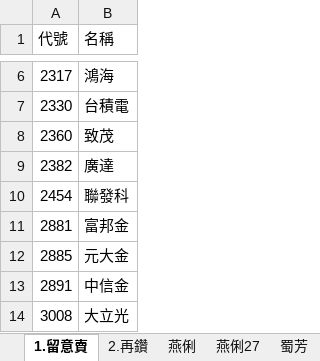
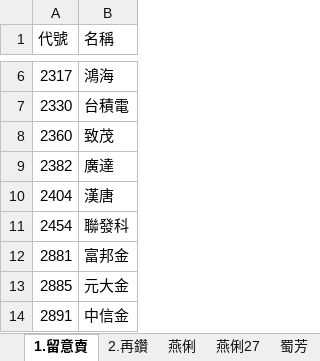
Before and after one commit to ONicole0101/Gold, an Excel workbook: Allcsv/GoldSheet.xlsx, sheet 1.留意賣, drawn as a sheet; only a part is shown, gaps mark what is left out; the shorter side is filled out with more unchanged rows; values as stored, in another font and other column widths than the file's, no cell formats; charts and pictures not drawn; the diff names each change by its address in the sheet, - before the commit and + after, or states it on an @@ line.

Commit message:
U_28.2300

```diff
--- a/Allcsv/GoldSheet.xlsx (sheet 1.留意賣)
+++ b/Allcsv/GoldSheet.xlsx (sheet 1.留意賣)
+row 10: 2404 | 漢唐
```
Also changed, not shown: sheet 陳昆仁27, cell formats.
